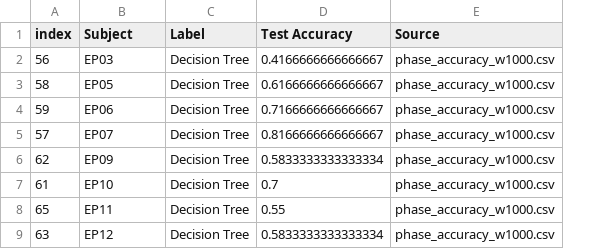
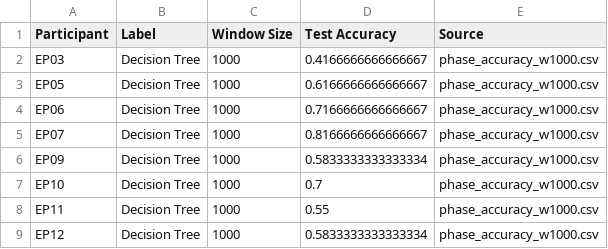
Before and after one commit to tpirnia/langEEG-thesis, a CSV file: results/by_analysis_number/dataframe/analysis-1-observed-accuracy.csv, drawn as a sheet; only a part is shown; removed rows and columns are numbered as before the commit, all else as after; the diff names each change by its address in the sheet, - before the commit and + after, or states it on an @@ line.

```diff
--- a/results/by_analysis_number/dataframe/analysis-1-observed-accuracy.csv
+++ b/results/by_analysis_number/dataframe/analysis-1-observed-accuracy.csv
-column A (index), rows 2-9: 56 | 58 | 59 | 57 | 62 | 61 | 65 | 63
+column C (Window Size), rows 2-9: all 1000
-A1: Subject
+A1: Participant
```
Also changed, not shown: results/by_analysis_number/analysis-1-ttest.csv, results/by_analysis_number/analysis-2-ttest.csv, 8 other files.
